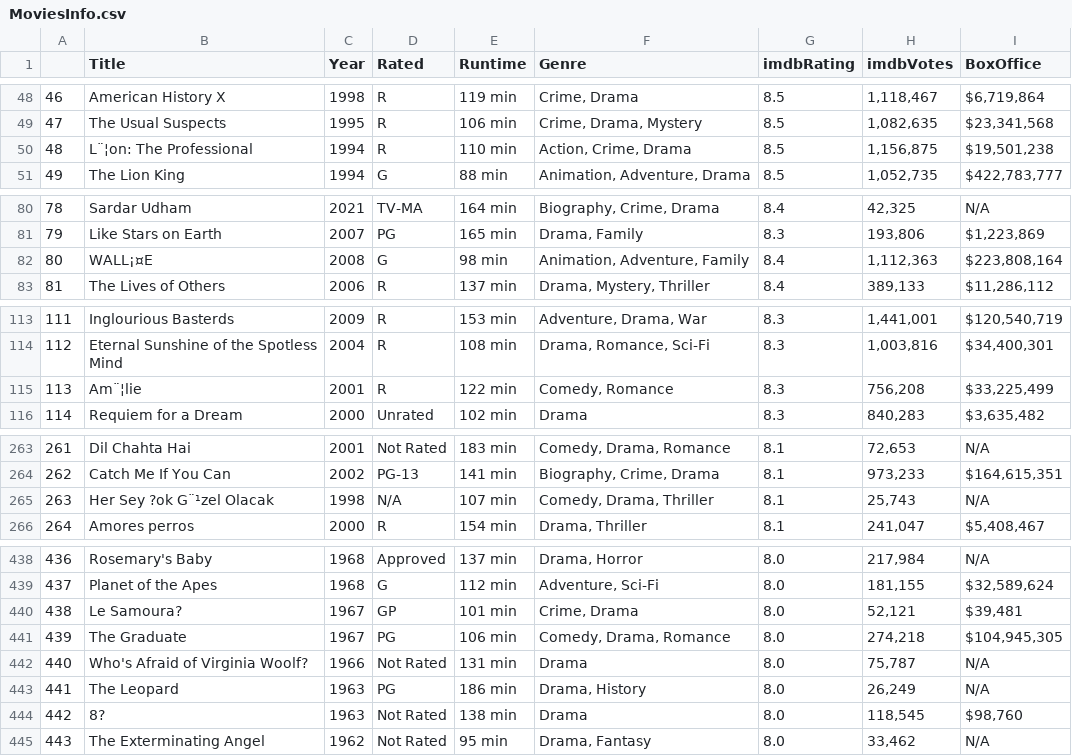
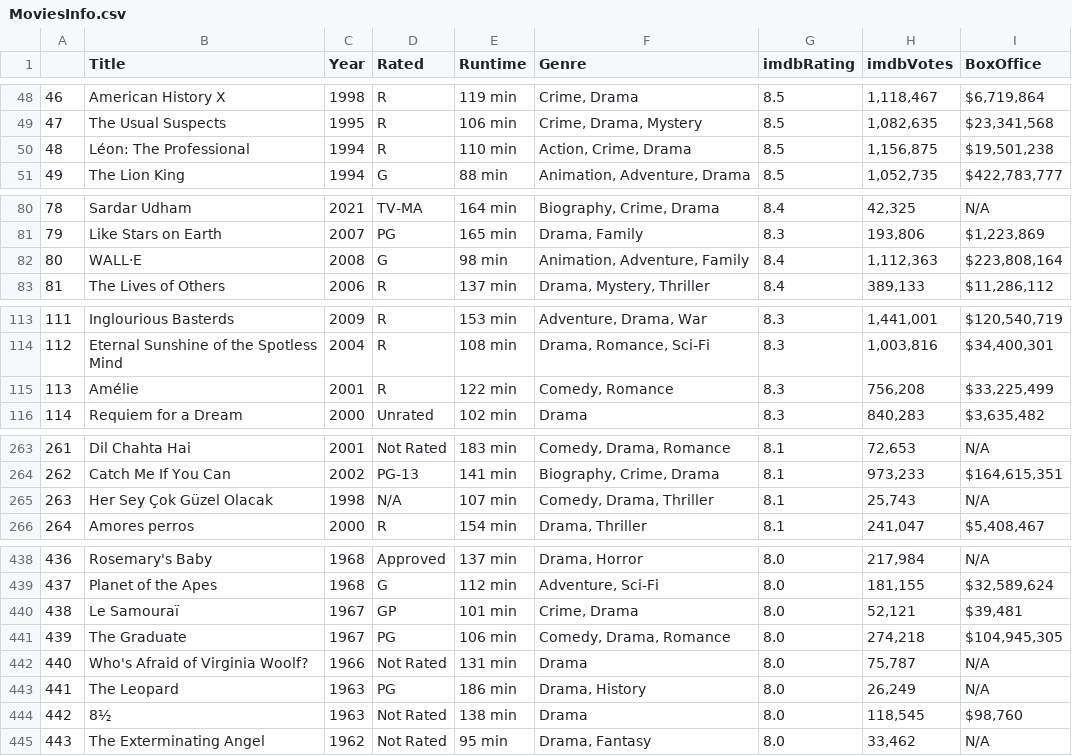
Before and after one commit to fbhsaid/DAV-5400, a CSV file: MoviesInfo.csv, drawn as a sheet; only a part is shown, gaps mark what is left out; the diff covers the shown part only; the diff names each change by its address in the sheet, - before the commit and + after, or states it on an @@ line.

Commit message:
Add files via upload

```diff
--- a/MoviesInfo.csv
+++ b/MoviesInfo.csv
-B50 (Title): L¨¦on: The Professional
+B50 (Title): Léon: The Professional
-B82 (Title): WALL¡¤E
+B82 (Title): WALL·E
-B115 (Title): Am¨¦lie
+B115 (Title): Amélie
-B265 (Title): Her Sey ?ok G¨¹zel Olacak
+B265 (Title): Her Sey Çok Güzel Olacak
-B440 (Title): Le Samoura?
+B440 (Title): Le Samouraï
-B444 (Title): 8?
+B444 (Title): 8½
```
Also changed, not shown: 3 edited cells elsewhere in this file.
